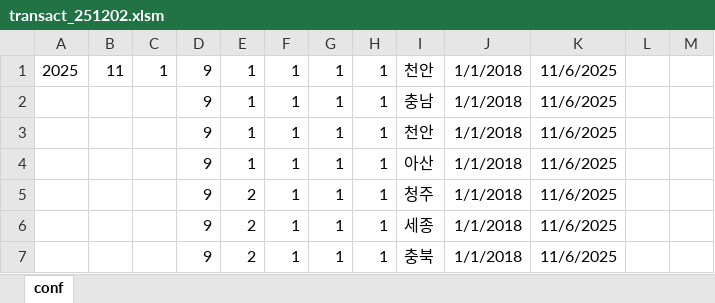
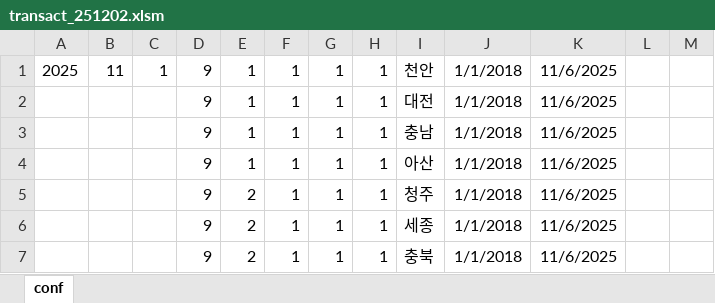
Before and after one commit to lee3213/icon, an Excel workbook: transact_251202.xlsm, sheet conf, drawn as a sheet; only a part is shown; values as stored, in another font and other column widths than the file's, no borders; removed rows and columns are numbered as before the commit, all else as after; the diff names each change by its address in the sheet, - before the commit and + after, or states it on an @@ line.

Commit message:
add pivot

```diff
--- a/transact_251202.xlsm (sheet conf)
+++ b/transact_251202.xlsm (sheet conf)
+row 2:  |  |  | 9 | 1 | 1 | 1 | 1 | 대전 | 1/1/2018 | 11/6/2025
-row 3:  |  |  | 9 | 1 | 1 | 1 | 1 | 천안 | 1/1/2018 | 11/6/2025
```
